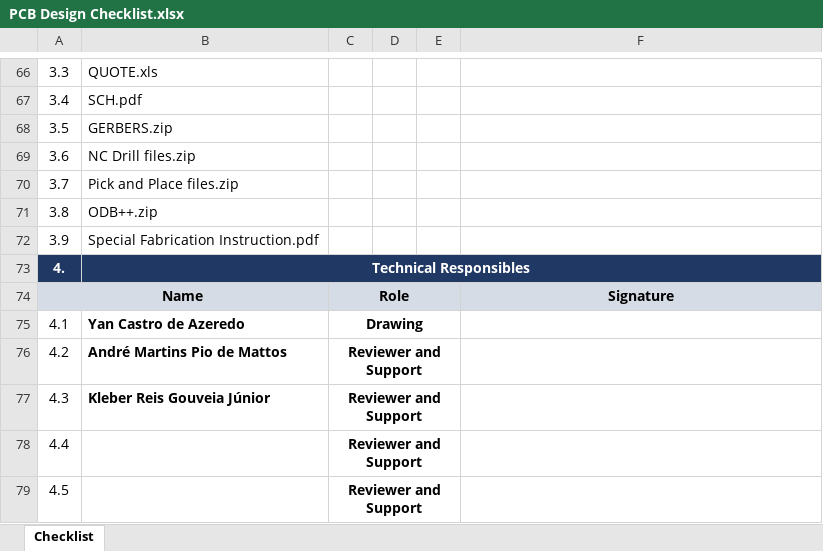
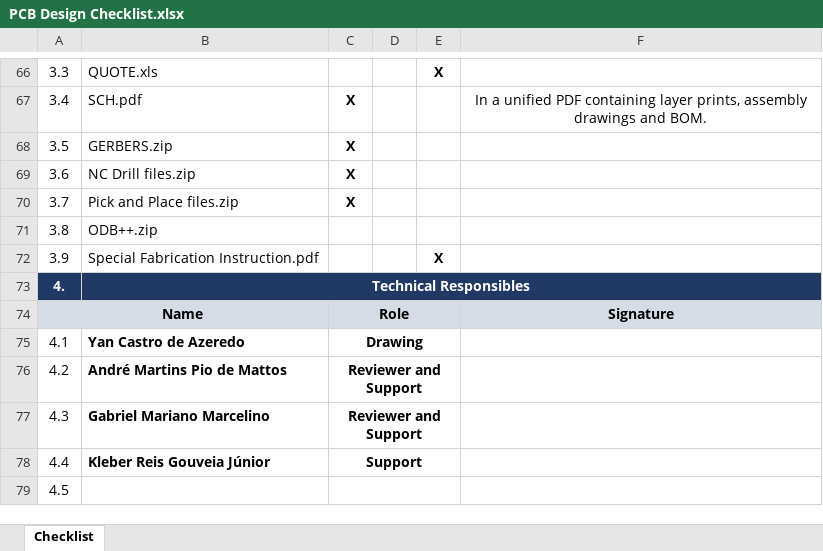
Before and after one commit to spacelab-ufsc/daughterboards, an Excel workbook: Memory_Expansion_Daughter_Board/hardware/PCB Design Checklist.xlsx, sheet Checklist, drawn as a sheet; only a part is shown, gaps mark what is left out; values as stored, in another font and other column widths than the file's, no borders; the diff covers the shown part only; the diff names each change by its address in the sheet, - before the commit and + after, or states it on an @@ line.

Commit message:
DB_Memory: Latest update on PCB checklist and waiting for final revision of v1.1 realease

```diff
--- a/Memory_Expansion_Daughter_Board/hardware/PCB Design Checklist.xlsx (sheet Checklist)
+++ b/Memory_Expansion_Daughter_Board/hardware/PCB Design Checklist.xlsx (sheet Checklist)
-E66: (empty)
+E66: X
-C67:C70: (empty)
+C67:C70: X
-F67: (empty)
+F67: In a unified PDF containing layer prints, assembly drawings and BOM.
-E72: (empty)
+E72: X
-B77: Kleber Reis Gouveia Júnior
+B77: Gabriel Mariano Marcelino
-B78: (empty)
+B78: Kleber Reis Gouveia Júnior
-C78: Reviewer and Support
+C78: Support
-C79: Reviewer and Support
+C79: (empty)
```
Also changed, not shown: 1 added row, 1 removed row, 16 edited cells and cell formats elsewhere in this sheet.
